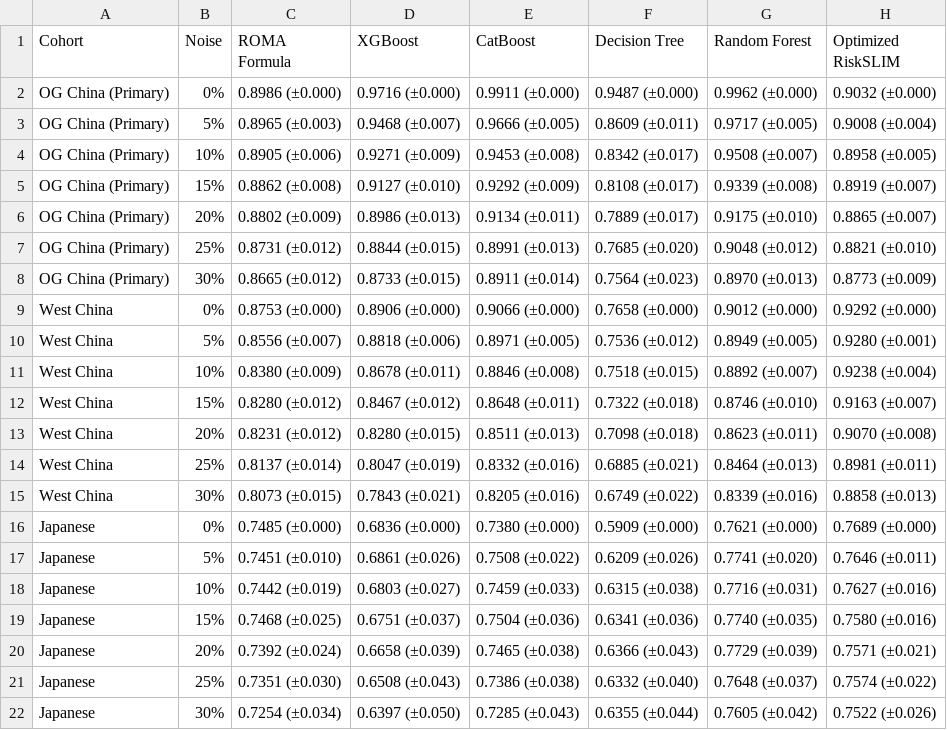
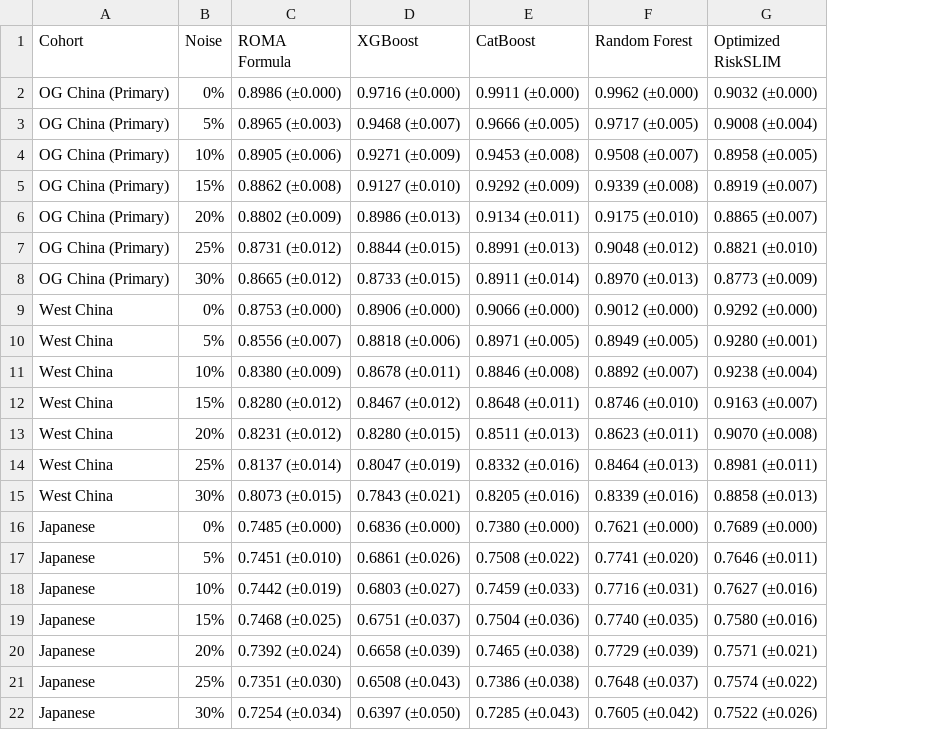
Before and after one commit to angelayaoo/Ovarian-Cancer-RiskPrediction, a CSV file: results/monte_carlo_benchmarks.csv, drawn as a sheet; the diff names each change by its address in the sheet, - before the commit and + after, or states it on an @@ line.

Commit message:
Remove Decision Tree from benchmark; regenerate all 6 figures with 5-model comparison

```diff
--- a/results/monte_carlo_benchmarks.csv
+++ b/results/monte_carlo_benchmarks.csv
-column F (Decision Tree), rows 2-22: 0.9487 (±0.000) | 0.8609 (±0.011) | 0.8342 (±0.017) | 0.8108 (±0.017) | 0.7889 (±0.017) | 0.7685 (±0.020) | 0.7564 (±0.023) | 0.7658 (±0.000) | 0.7536 (±0.012) | 0.7518 (±0.015) | 0.7322 (±0.018) | 0.7098 (±0.018) | 0.6885 (±0.021) | 0.6749 (±0.022) | 0.5909 (±0.000) | 0.6209 (±0.026) | 0.6315 (±0.038) | 0.6341 (±0.036) | 0.6366 (±0.043) | 0.6332 (±0.040) | 0.6355 (±0.044)
```
Also changed, not shown: 5 other files.
